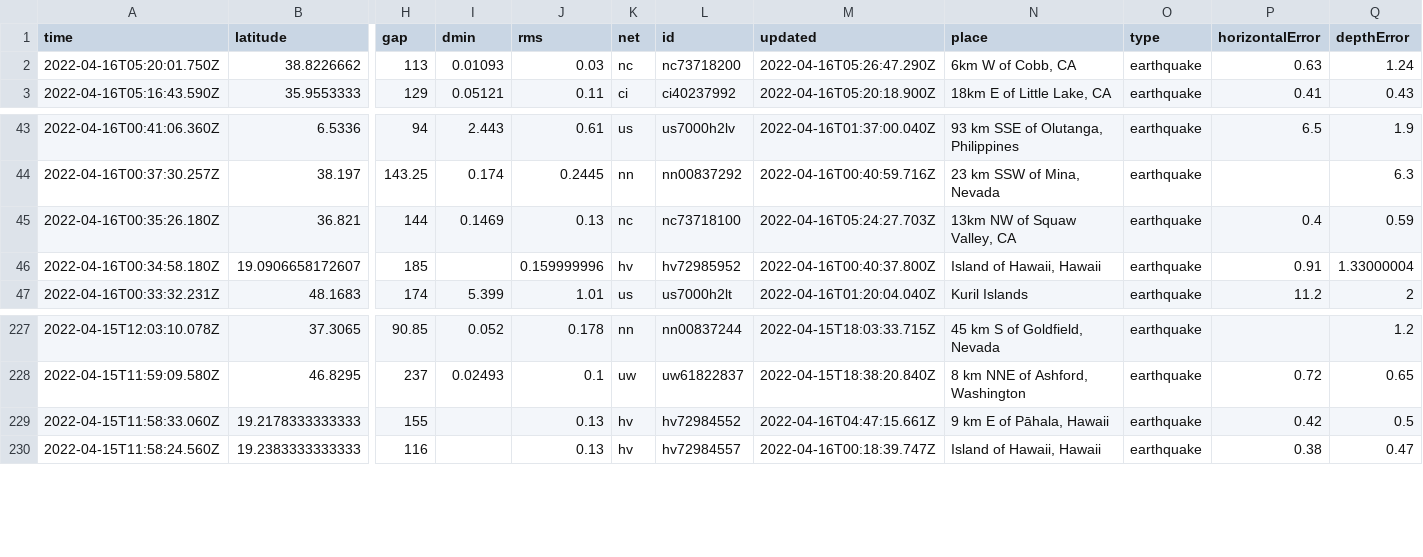
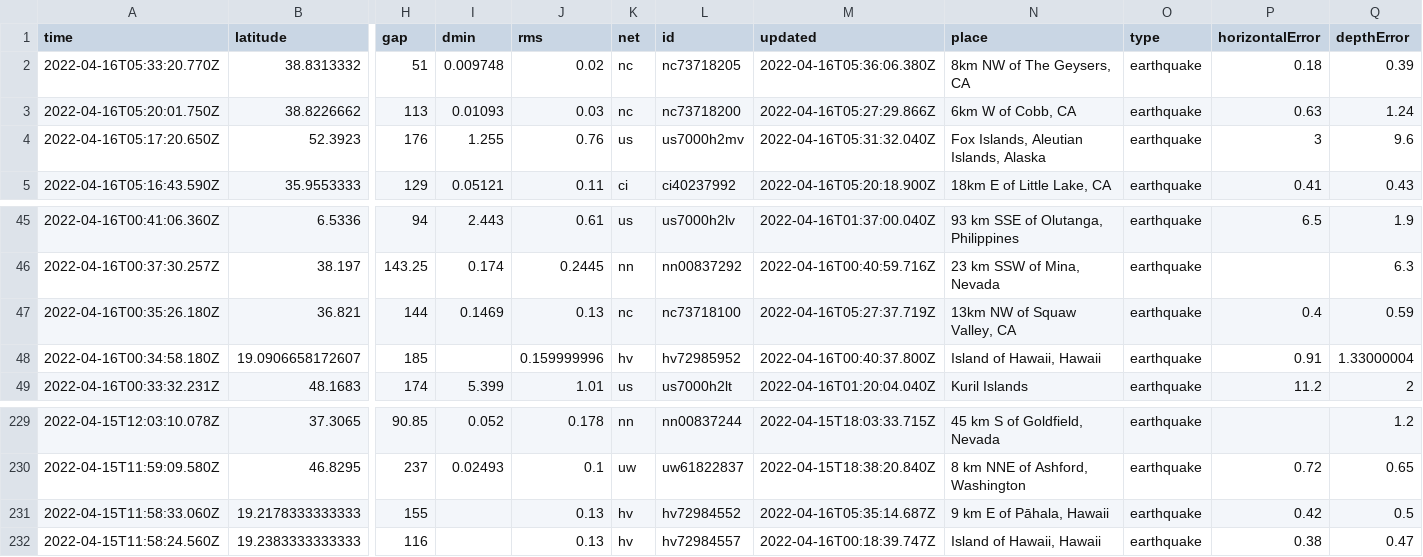
Before and after one commit to invisibae/nicar22-github-actions, a CSV file: usgs_current.csv, drawn as a sheet; only a part is shown, gaps mark what is left out; addresses are those after the commit; rows hold the shown columns only; the diff names each change by its address in the sheet, - before the commit and + after, or states it on an @@ line.

```diff
--- a/usgs_current.csv
+++ b/usgs_current.csv
+row 2: 2022-04-16T05:33:20.770Z | 38.8313332 | 51 | 0.009748 | 0.02 | nc | nc73718205 | 2022-04-16T05:36:06.380Z | 8km NW of The Geysers, CA | earthquake | 0.18 | 0.39
-M3 (updated): 2022-04-16T05:26:47.290Z
+M3 (updated): 2022-04-16T05:27:29.866Z
+row 4: 2022-04-16T05:17:20.650Z | 52.3923 | 176 | 1.255 | 0.76 | us | us7000h2mv | 2022-04-16T05:31:32.040Z | Fox Islands, Aleutian Islands, Alaska | earthquake | 3 | 9.6
-M47 (updated): 2022-04-16T05:24:27.703Z
+M47 (updated): 2022-04-16T05:27:37.719Z
-M231 (updated): 2022-04-16T04:47:15.661Z
+M231 (updated): 2022-04-16T05:35:14.687Z
```
Also changed, not shown: 1 other file.
